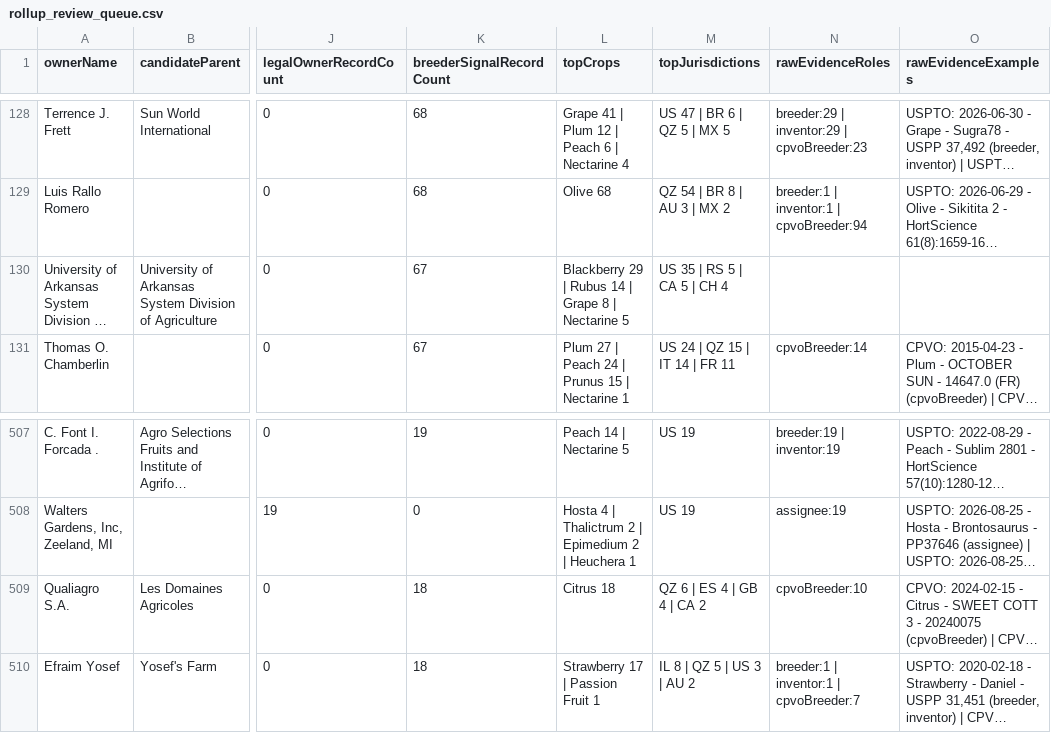
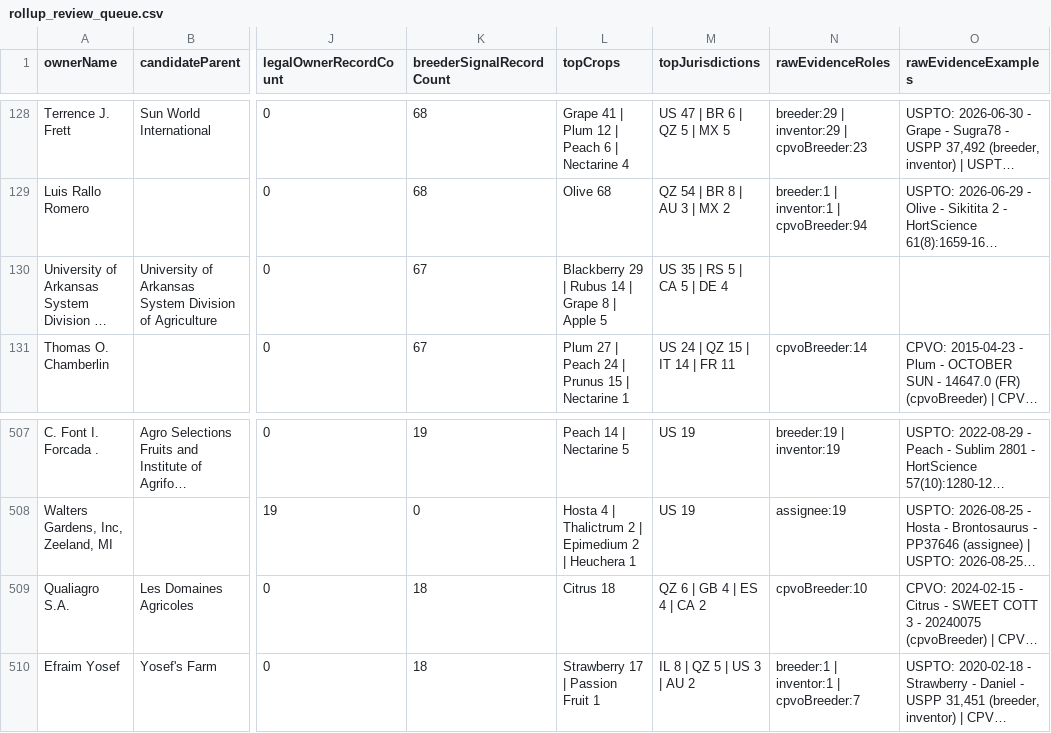
Before and after one commit to henryatkeson/Plant-Patent-Dashboard, a CSV file: data/rollup_review_queue.csv, drawn as a sheet; only a part is shown, gaps mark what is left out; long unchanged cells end in …; the diff names each change by its address in the sheet, - before the commit and + after, or states it on an @@ line.

```diff
--- a/data/rollup_review_queue.csv
+++ b/data/rollup_review_queue.csv
-L130 (topCrops): …8 | Nectarine 5
+L130 (topCrops): …8 | Apple 5
-M130 (topJurisdictions): US 35 | RS 5 | CA 5 | CH 4
+M130 (topJurisdictions): US 35 | RS 5 | CA 5 | DE 4
-M509 (topJurisdictions): QZ 6 | ES 4 | GB 4 | CA 2
+M509 (topJurisdictions): QZ 6 | GB 4 | ES 4 | CA 2
```
Also changed, not shown: data/company_site_probe.csv, data/profile_evidence_probe.csv, 12 other files.
